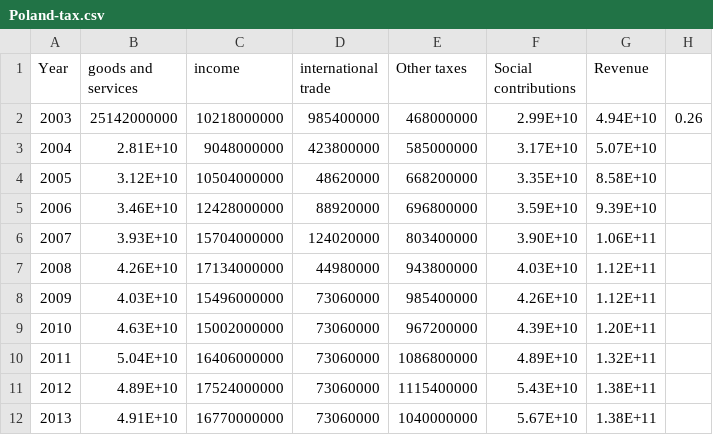
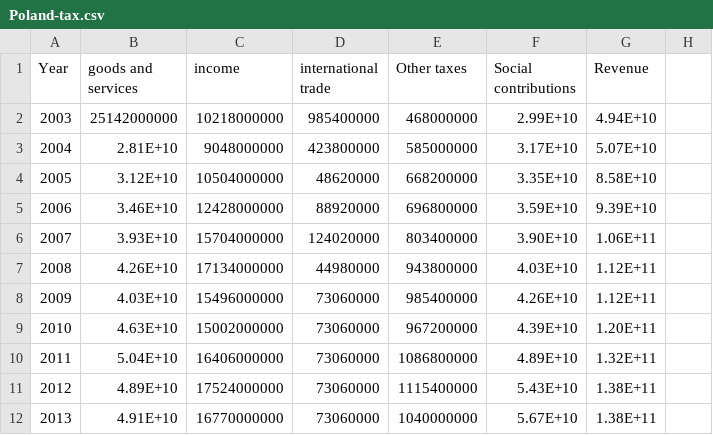
Before and after one commit to fifiGith/stat-group-4, a CSV file: data/Poland-tax.csv, drawn as a sheet; the diff names each change by its address in the sheet, - before the commit and + after, or states it on an @@ line.

Commit message:
edit poland tax

```diff
--- a/data/Poland-tax.csv
+++ b/data/Poland-tax.csv
-H2: 0.26
+H2: (empty)
```
Also changed, not shown: 1 other file.
